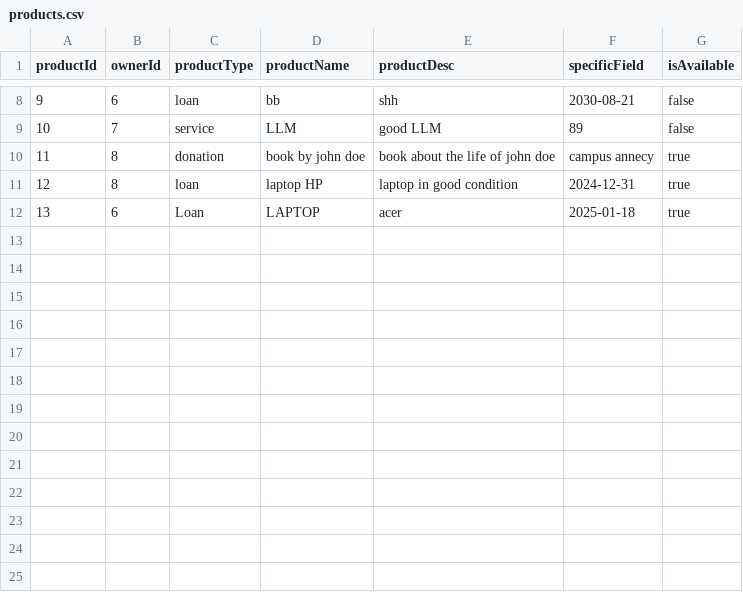
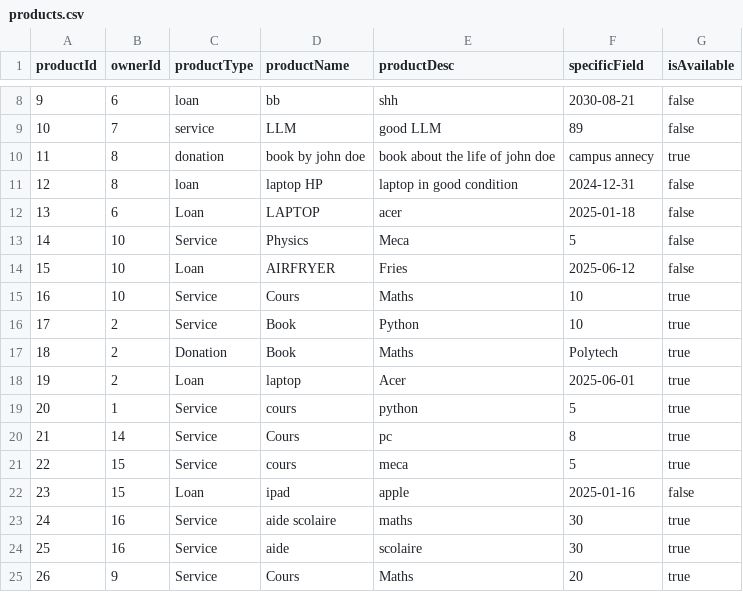
Before and after one commit to Samisb2002/Campus-sharing-app, a CSV file: CodeGeneratedFromUML/products.csv, drawn as a sheet; only a part is shown, gaps mark what is left out.

```diff
--- a/CodeGeneratedFromUML/products.csv
+++ b/CodeGeneratedFromUML/products.csv
@@ -10,3 +10,16 @@ productId,ownerId,productType,productName,productDesc,specificField,isAvailable
 11,8,donation,book by john doe,book about the life of john doe,campus annecy,true
-12,8,loan,laptop HP,laptop in good condition ,2024-12-31,true
-13,6,Loan,LAPTOP,acer,2025-01-18,true
+12,8,loan,laptop HP,laptop in good condition ,2024-12-31,false
+13,6,Loan,LAPTOP,acer,2025-01-18,false
+14,10,Service,Physics,Meca,5,false
+15,10,Loan,AIRFRYER,Fries,2025-06-12,false
+16,10,Service,Cours,Maths,10,true
+17,2,Service,Book,Python,10,true
+18,2,Donation,Book,Maths,Polytech,true
+19,2,Loan,laptop,Acer,2025-06-01,true
+20,1,Service,cours,python,5,true
+21,14,Service,Cours,pc,8,true
+22,15,Service,cours,meca,5,true
+23,15,Loan,ipad,apple,2025-01-16,false
+24,16,Service,aide scolaire,maths,30,true
+25,16,Service,aide,scolaire,30,true
+26,9,Service,Cours,Maths,20,true
```
Also changed, not shown: CodeGeneratedFromUML/users.csv, 3 other files.
